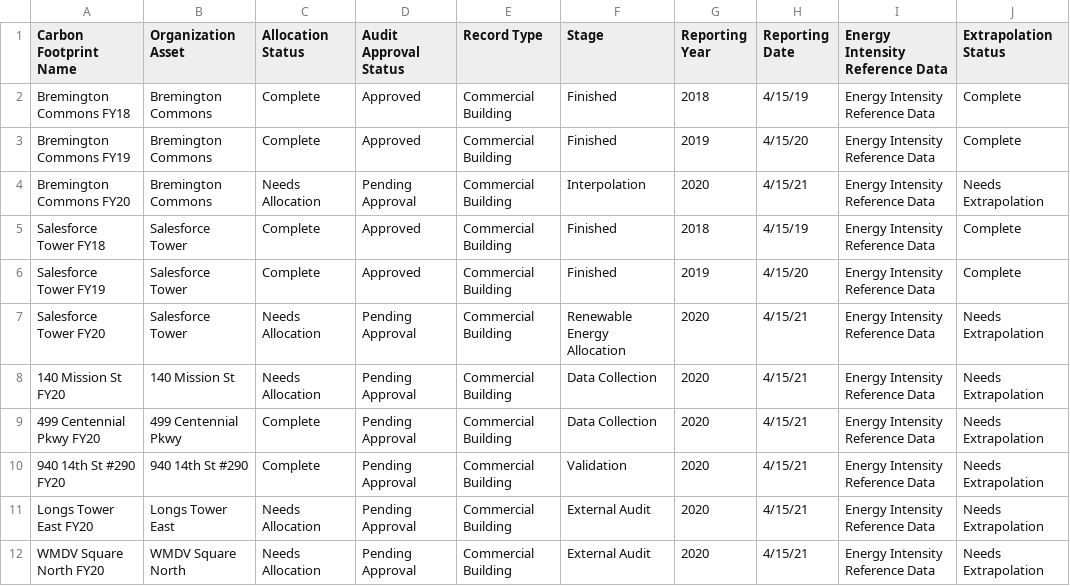
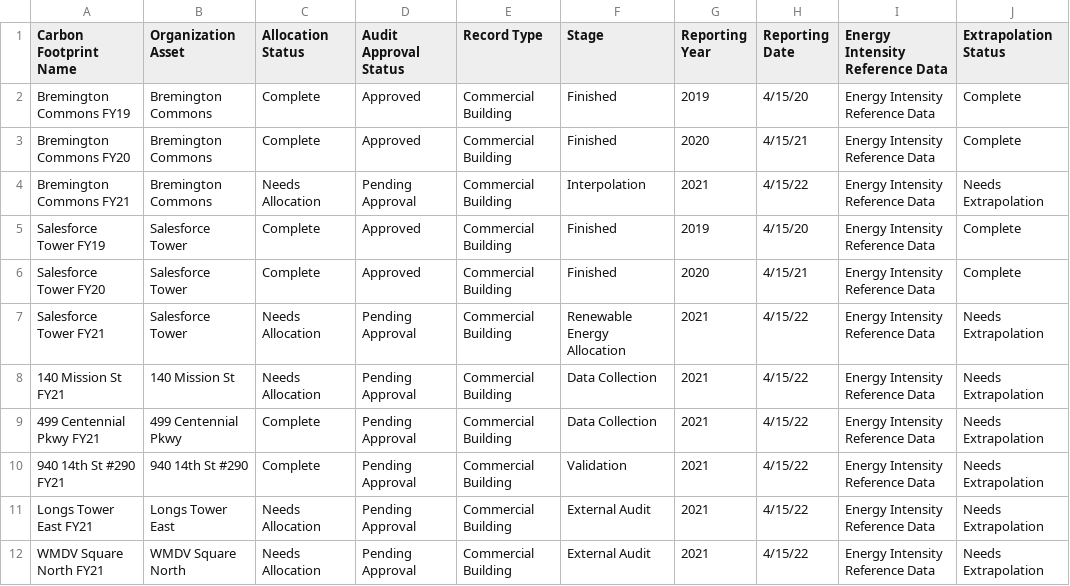
Before and after one commit to funfetti/sustainability-demo-data, a CSV file: 15- Carbon Footprint Comm Bldgs load.csv, drawn as a sheet.

```diff
--- a/15- Carbon Footprint Comm Bldgs load.csv
+++ b/15- Carbon Footprint Comm Bldgs load.csv
@@ -1,12 +1,12 @@
 Carbon Footprint Name,Organization Asset,Allocation Status,Audit Approval Status,Record Type,Stage,Reporting Year,Reporting Date,Energy Intensity Reference Data,Extrapolation Status
-Bremington Commons FY18,Bremington Commons,Complete,Approved,Commercial Building,Finished,2018,4/15/19,Energy Intensity Reference Data,Complete
 Bremington Commons FY19,Bremington Commons,Complete,Approved,Commercial Building,Finished,2019,4/15/20,Energy Intensity Reference Data,Complete
-Bremington Commons FY20,Bremington Commons,Needs Allocation,Pending Approval,Commercial Building,Interpolation,2020,4/15/21,Energy Intensity Reference Data,Needs Extrapolation
-Salesforce Tower FY18,Salesforce Tower,Complete,Approved,Commercial Building,Finished,2018,4/15/19,Energy Intensity Reference Data,Complete
+Bremington Commons FY20,Bremington Commons,Complete,Approved,Commercial Building,Finished,2020,4/15/21,Energy Intensity Reference Data,Complete
+Bremington Commons FY21,Bremington Commons,Needs Allocation,Pending Approval,Commercial Building,Interpolation,2021,4/15/22,Energy Intensity Reference Data,Needs Extrapolation
 Salesforce Tower FY19,Salesforce Tower,Complete,Approved,Commercial Building,Finished,2019,4/15/20,Energy Intensity Reference Data,Complete
-Salesforce Tower FY20,Salesforce Tower,Needs Allocation,Pending Approval,Commercial Building,Renewable Energy Allocation,2020,4/15/21,Energy Intensity Reference Data,Needs Extrapolation
-140 Mission St FY20,140 Mission St,Needs Allocation,Pending Approval,Commercial Building,Data Collection,2020,4/15/21,Energy Intensity Reference Data,Needs Extrapolation
-499 Centennial Pkwy FY20,499 Centennial Pkwy,Complete,Pending Approval,Commercial Building,Data Collection,2020,4/15/21,Energy Intensity Reference Data,Needs Extrapolation
-940 14th St #290 FY20,940 14th St #290,Complete,Pending Approval,Commercial Building,Validation,2020,4/15/21,Energy Intensity Reference Data,Needs Extrapolation
-Longs Tower East FY20,Longs Tower East,Needs Allocation,Pending Approval,Commercial Building,External Audit,2020,4/15/21,Energy Intensity Reference Data,Needs Extrapolation
-WMDV Square North FY20,WMDV Square North,Needs Allocation,Pending Approval,Commercial Building,External Audit,2020,4/15/21,Energy Intensity Reference Data,Needs Extrapolation
+Salesforce Tower FY20,Salesforce Tower,Complete,Approved,Commercial Building,Finished,2020,4/15/21,Energy Intensity Reference Data,Complete
+Salesforce Tower FY21,Salesforce Tower,Needs Allocation,Pending Approval,Commercial Building,Renewable Energy Allocation,2021,4/15/22,Energy Intensity Reference Data,Needs Extrapolation
+140 Mission St FY21,140 Mission St,Needs Allocation,Pending Approval,Commercial Building,Data Collection,2021,4/15/22,Energy Intensity Reference Data,Needs Extrapolation
+499 Centennial Pkwy FY21,499 Centennial Pkwy,Complete,Pending Approval,Commercial Building,Data Collection,2021,4/15/22,Energy Intensity Reference Data,Needs Extrapolation
+940 14th St #290 FY21,940 14th St #290,Complete,Pending Approval,Commercial Building,Validation,2021,4/15/22,Energy Intensity Reference Data,Needs Extrapolation
+Longs Tower East FY21,Longs Tower East,Needs Allocation,Pending Approval,Commercial Building,External Audit,2021,4/15/22,Energy Intensity Reference Data,Needs Extrapolation
+WMDV Square North FY21,WMDV Square North,Needs Allocation,Pending Approval,Commercial Building,External Audit,2021,4/15/22,Energy Intensity Reference Data,Needs Extrapolation
```
Also changed, not shown: 10- EUR Fleet Vehicle load.csv, 13- EUR Private Jet load.csv, 11 other files.
